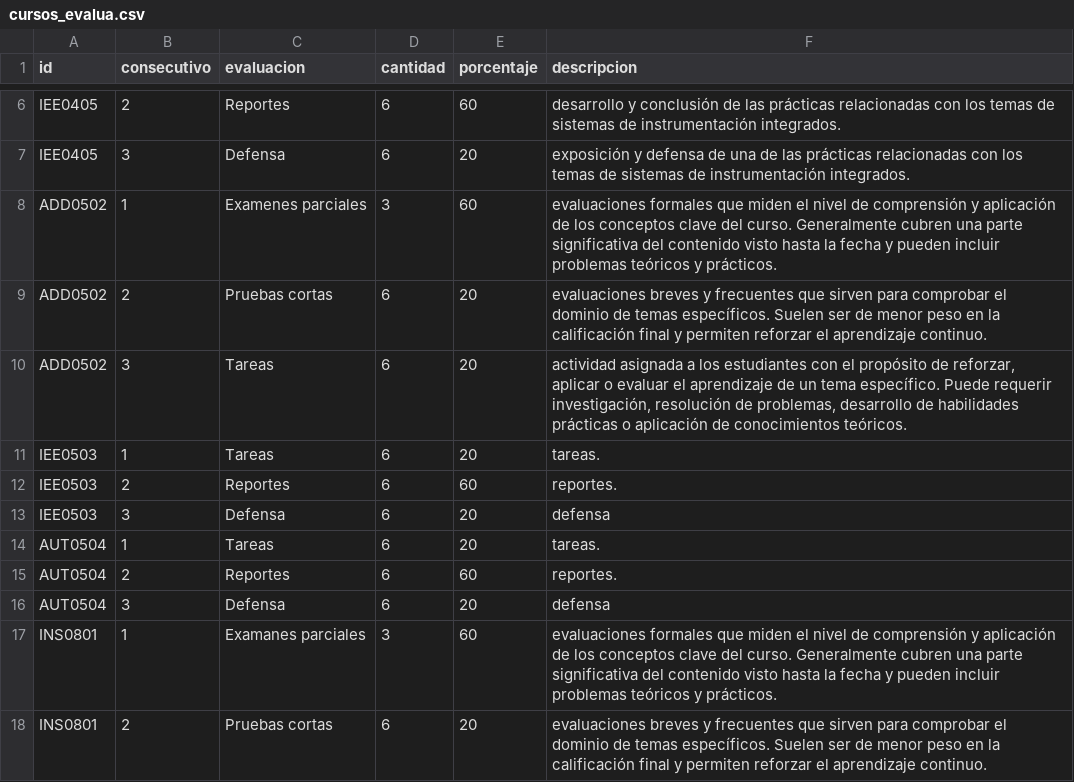
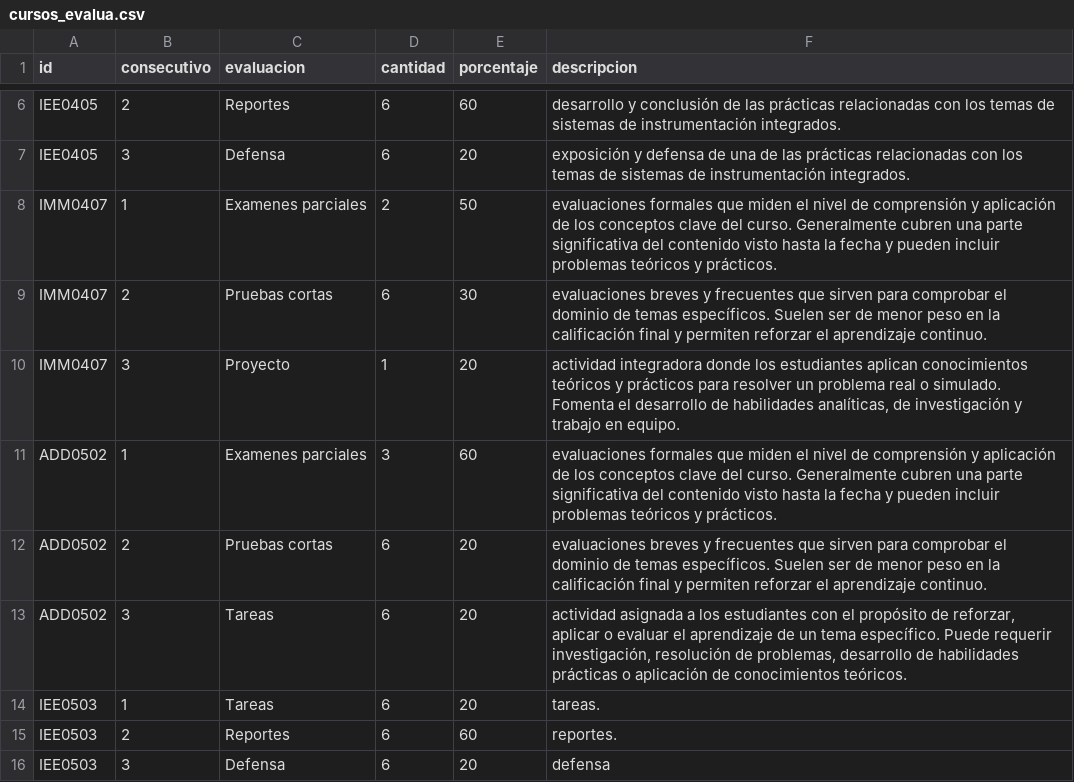
Before and after one commit to EIEM-TEC/CLIE, a CSV file: cursos/cursos_evalua.csv, drawn as a sheet; only a part is shown, gaps mark what is left out; the shorter side is filled out with more unchanged rows; the diff names each change by its address in the sheet, - before the commit and + after, or states it on an @@ line.

```diff
--- a/cursos/cursos_evalua.csv
+++ b/cursos/cursos_evalua.csv
+row 8: IMM0407 | 1 | Examenes parciales | 2 | 50 | evaluaciones formales que miden el nivel de comprensión y aplicación de los conceptos clave del curso. Generalmente cubren una parte significativa del contenido visto hasta la fecha y pueden incluir problemas teóricos y prácticos.
+row 9: IMM0407 | 2 | Pruebas cortas | 6 | 30 | evaluaciones breves y frecuentes que sirven para comprobar el dominio de temas específicos. Suelen ser de menor peso en la calificación final y permiten reforzar el aprendizaje continuo.
+row 10: IMM0407 | 3 | Proyecto | 1 | 20 | actividad integradora donde los estudiantes aplican conocimientos teóricos y prácticos para resolver un problema real o simulado. Fomenta el desarrollo de habilidades analíticas, de investigación y trabajo en equipo.
```
Also changed, not shown: cursos/cursos_bibtex.csv, cursos/cursos_conten.csv, 31 other files.
